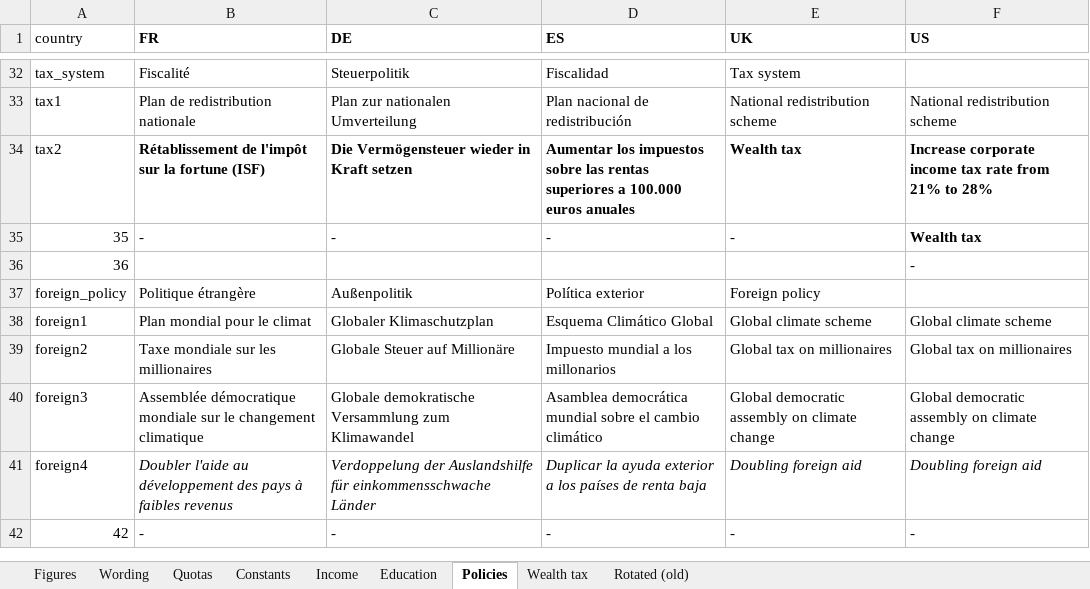
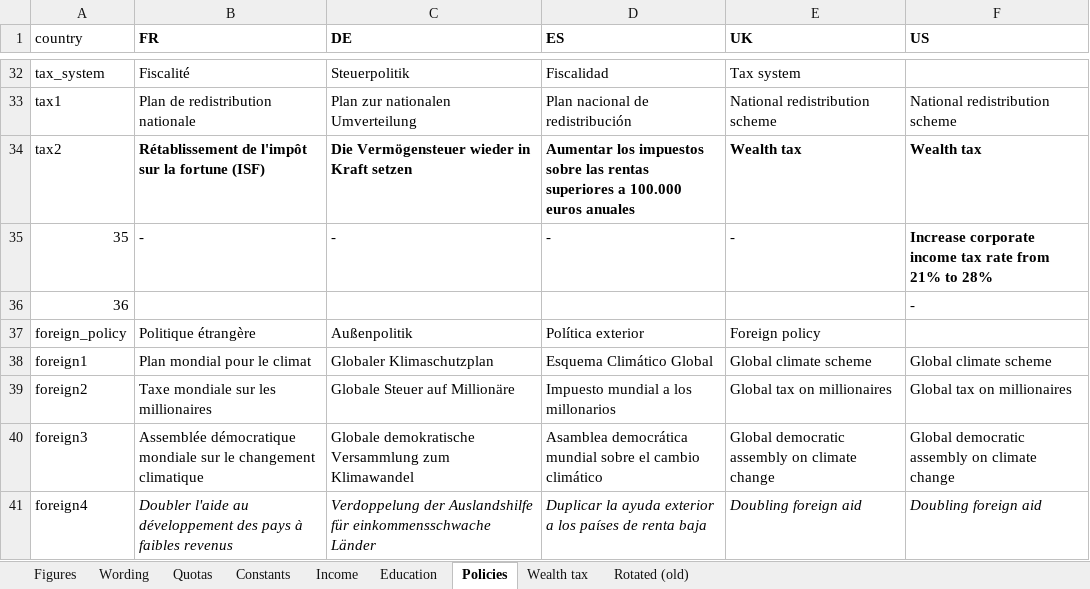
Before and after one commit to bixiou/global_tax_attitudes, an Excel workbook: questionnaire/specificities.xlsx, sheet Policies, drawn as a sheet; only a part is shown, gaps mark what is left out; the shorter side is filled out with more unchanged rows; values as stored, in another font and other column widths than the file's, no borders; the diff names each change by its address in the sheet, - before the commit and + after, or states it on an @@ line.

```diff
--- a/questionnaire/specificities.xlsx (sheet Policies)
+++ b/questionnaire/specificities.xlsx (sheet Policies)
-F34 (US): Increase corporate income tax rate from 21% to 28%
+F34 (US): Wealth tax
-F35 (US): Wealth tax
+F35 (US): Increase corporate income tax rate from 21% to 28%
```
Also changed, not shown: 25 other files.
